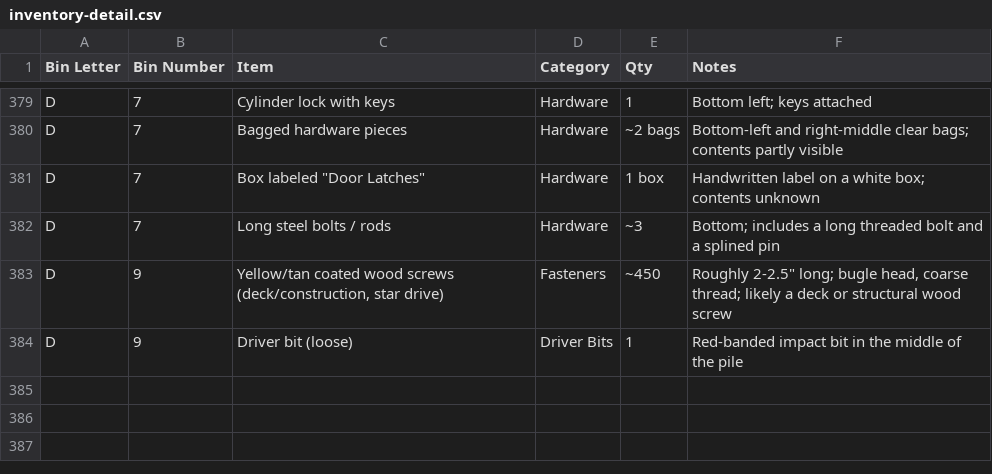
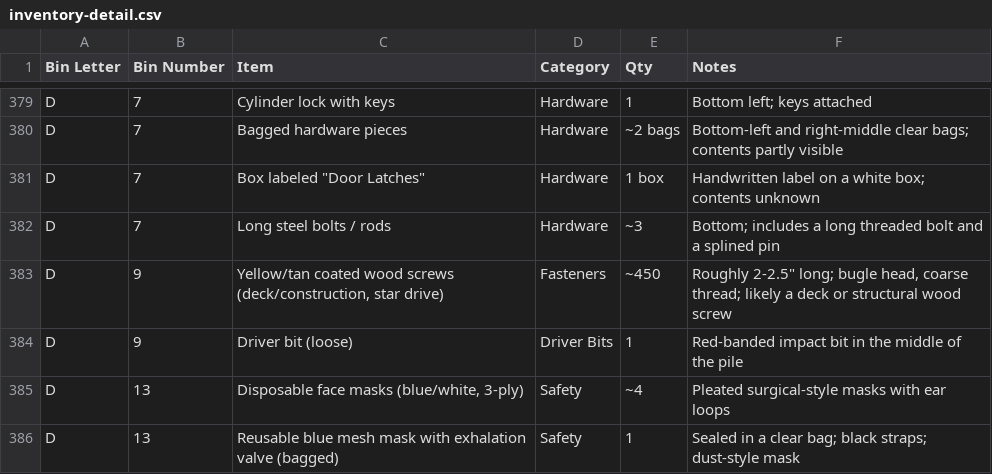
Before and after one commit to rhkim1292/asti-inventory, a CSV file: inventory-detail.csv, drawn as a sheet; only a part is shown, gaps mark what is left out.

```diff
--- a/inventory-detail.csv
+++ b/inventory-detail.csv
@@ -384 +384,3 @@ D,9,"Yellow/tan coated wood screws (deck/construction, star drive)",Fasteners,~4
 D,9,Driver bit (loose),Driver Bits,1,Red-banded impact bit in the middle of the pile
+D,13,"Disposable face masks (blue/white, 3-ply)",Safety,~4,Pleated surgical-style masks with ear loops
+D,13,Reusable blue mesh mask with exhalation valve (bagged),Safety,1,Sealed in a clear bag; black straps; dust-style mask
```
Also changed, not shown: inventory.csv, 2 other files.
